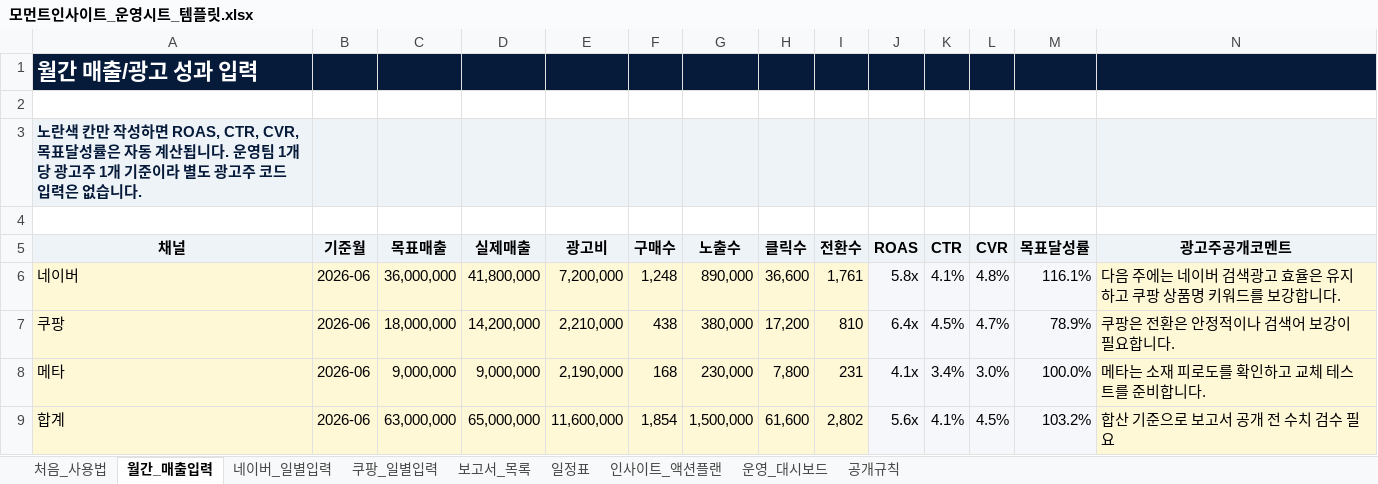
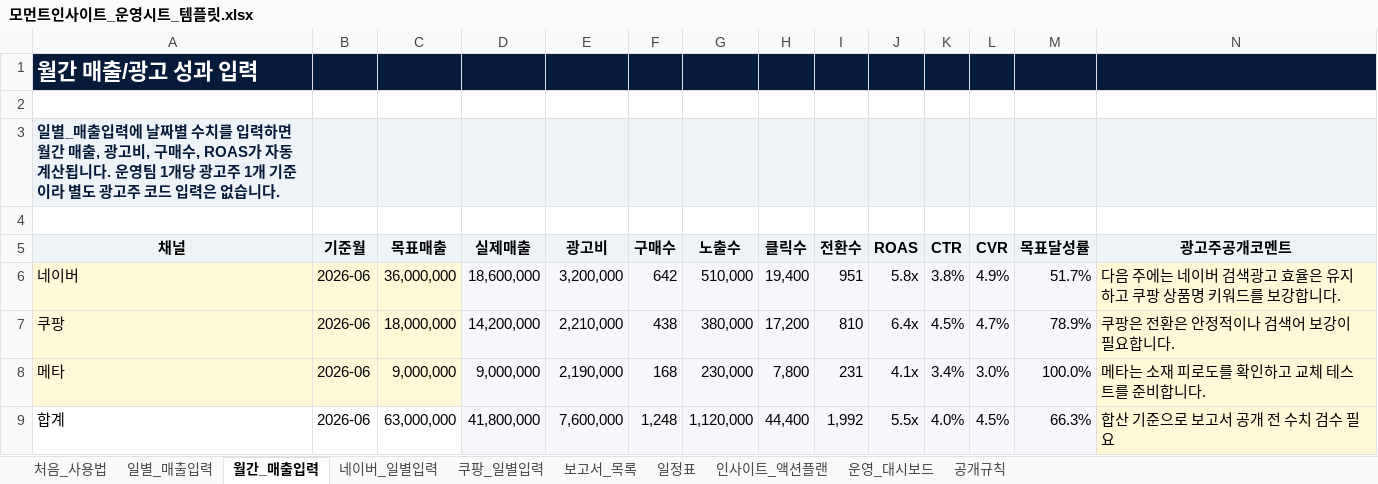
Before and after one commit to dkdleld91-prog/momentinsight, an Excel workbook: 03_운영시트_템플릿/모먼트인사이트_운영시트_템플릿.xlsx, sheet 월간_매출입력, drawn as a sheet; only a part is shown; values as stored, in another font and other column widths than the file's, no borders; the diff names each change by its address in the sheet, - before the commit and + after, or states it on an @@ line.

```diff
--- a/03_운영시트_템플릿/모먼트인사이트_운영시트_템플릿.xlsx (sheet 월간_매출입력)
+++ b/03_운영시트_템플릿/모먼트인사이트_운영시트_템플릿.xlsx (sheet 월간_매출입력)
+sheet tab: 일별_매출입력
-A3 (채널): 노란색 칸만 작성하면 ROAS, CTR, CVR, 목표달성률은 자동…
+A3 (채널): 일별_매출입력에 날짜별 수치를 입력하면 월간 매출, 광고비, 구매수, ROAS가 자동…
-D6 (실제매출): 41,800,000
+D6 (실제매출): 18,600,000
-D6:I9 fill: #FFF8D7
+D6:I9 fill: #F5F7FB
-E6 (광고비): 7,200,000
+E6 (광고비): 3,200,000
-F6 (구매수): 1,248
+F6 (구매수): 642
-G6 (노출수): 890,000
+G6 (노출수): 510,000
-H6 (클릭수): 36,600
+H6 (클릭수): 19,400
-I6 (전환수): 1,761
+I6 (전환수): 951
-K6 (CTR): 4.1%
+K6 (CTR): 3.8%
-L6 (CVR): 4.8%
+L6 (CVR): 4.9%
-M6 (목표달성률): 116.1%
+M6 (목표달성률): 51.7%
-A9:C9 fill: #FFF8D7
+A9:C9 fill: none
-D9 (실제매출): 65,000,000
+D9 (실제매출): 41,800,000
-E9 (광고비): 11,600,000
+E9 (광고비): 7,600,000
-F9 (구매수): 1,854
+F9 (구매수): 1,248
-G9 (노출수): 1,500,000
+G9 (노출수): 1,120,000
-H9 (클릭수): 61,600
+H9 (클릭수): 44,400
-I9 (전환수): 2,802
+I9 (전환수): 1,992
-J9 (ROAS): 5.6x
+J9 (ROAS): 5.5x
-K9 (CTR): 4.1%
+K9 (CTR): 4.0%
-M9 (목표달성률): 103.2%
+M9 (목표달성률): 66.3%
```
Also changed, not shown: sheet 운영_대시보드, sheet 공개규칙, sheet 처음_사용법, formulas that keep their value, public/downloads/moment-insight-operation-sheet-template.xlsx, 3 other files.
